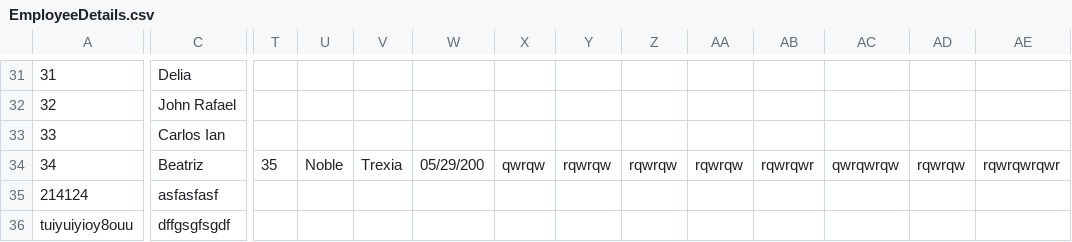
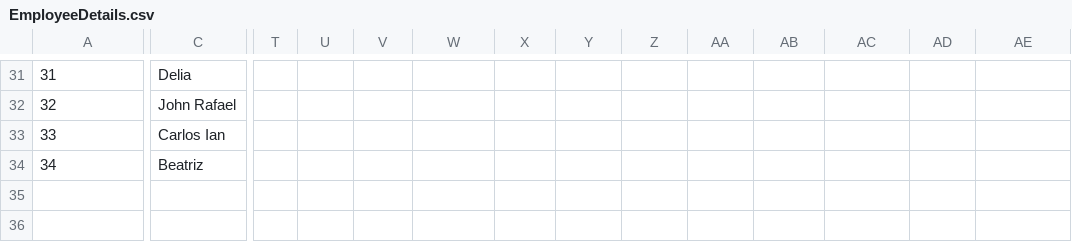
Before and after one commit to trexiaaa/Group1MotorPh, a CSV file: MotorPhApp/src/EmployeeDetails.csv, drawn as a sheet; only a part is shown, gaps mark what is left out; rows hold the shown columns only; the diff covers the shown part only; the diff names each change by its address in the sheet, - before the commit and + after, or states it on an @@ line.

```diff
--- a/MotorPhApp/src/EmployeeDetails.csv
+++ b/MotorPhApp/src/EmployeeDetails.csv
-T34: 35
+T34: (empty)
-U34: Noble
+U34: (empty)
-V34: Trexia
+V34: (empty)
-W34: 05/29/200
+W34: (empty)
-X34: qwrqw
+X34: (empty)
-Y34: rqwrqw
+Y34: (empty)
-Z34: rqwrqw
+Z34: (empty)
-AA34: rqwrqw
+AA34: (empty)
-AB34: rqwrqwr
+AB34: (empty)
-AC34: qwrqwrqw
+AC34: (empty)
-AD34: rqwrqw
+AD34: (empty)
-AE34: rqwrqwrqwr
+AE34: (empty)
-row 35: 214124 | asfasfasf
-row 36: tuiyuiyioy8ouu | dffgsgfsgdf
```
Also changed, not shown: 7 edited cells elsewhere in this file, 2 other files.
